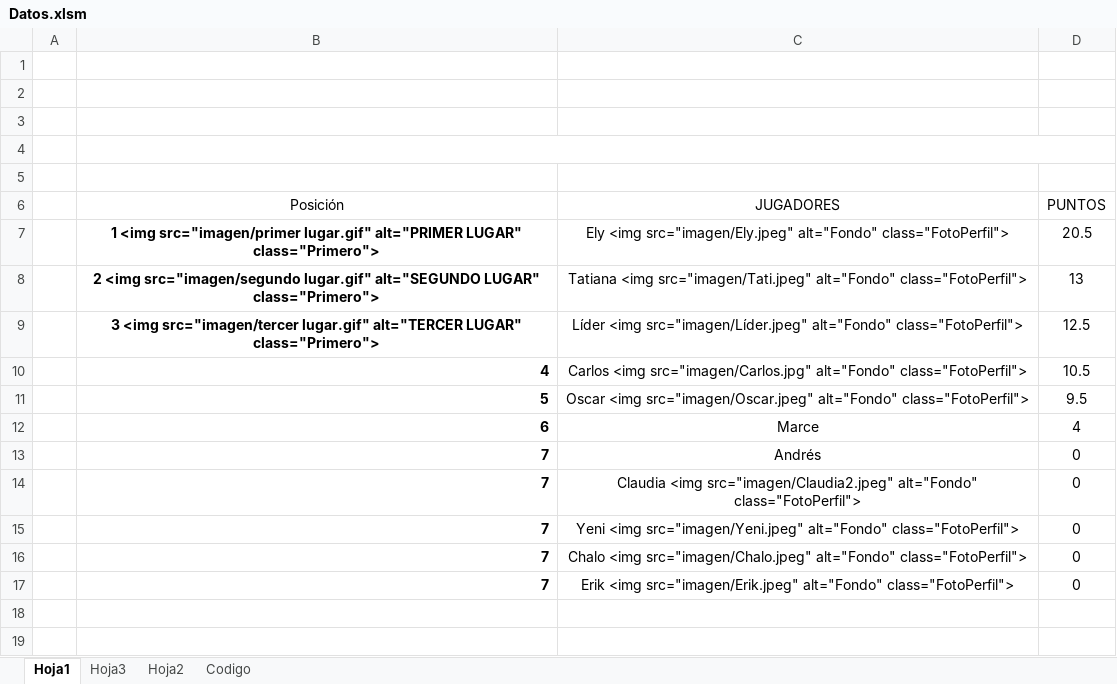
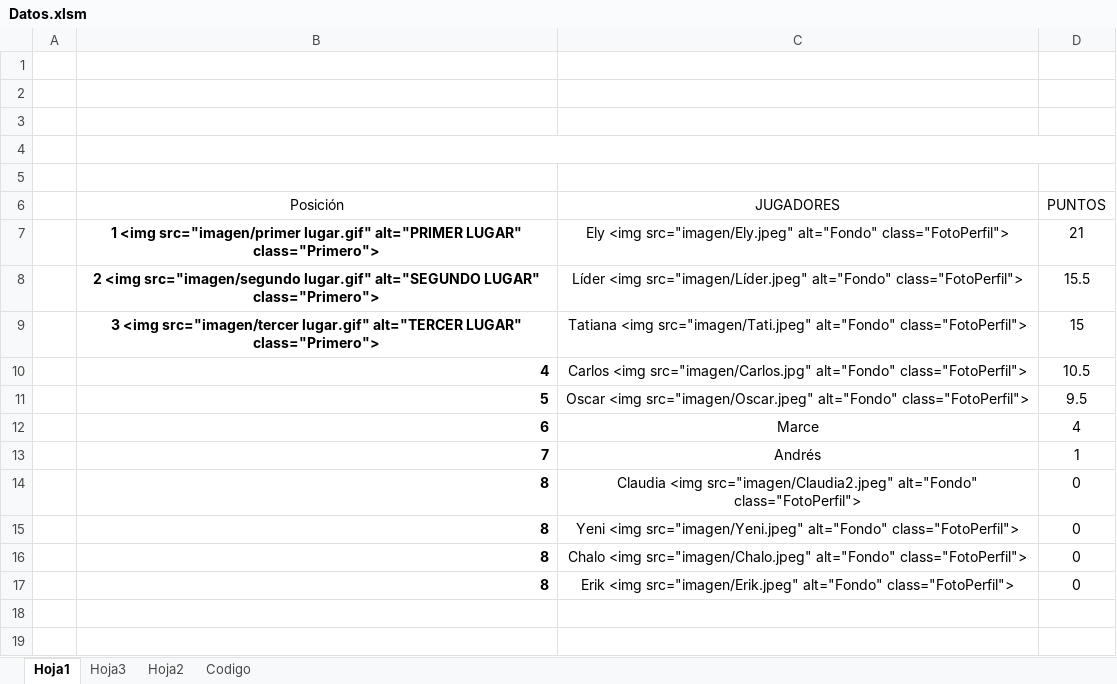
Before and after one commit to diacono81/WebLUdo, an Excel workbook: Datos.xlsm, sheet Hoja1, drawn as a sheet; only a part is shown; values as stored, in another font and other column widths than the file's, no borders; charts and pictures and table styles not drawn; removed rows and columns are numbered as before the commit, all else as after; the diff names each change by its address in the sheet, - before the commit and + after, or states it on an @@ line.

```diff
--- a/Datos.xlsm (sheet Hoja1)
+++ b/Datos.xlsm (sheet Hoja1)
-D7 (PUNTOS): 20.5
+D7 (PUNTOS): 21
-row 8:  | 2 <img src="imagen/segundo lugar.gif" alt="SEGUNDO LUGAR" class="Primero"> | Tatiana <img src="imagen/Tati.jpeg" alt="Fondo" class="FotoPerfil"> | 13
-row 9:  | 3 <img src="imagen/tercer lugar.gif" alt="TERCER LUGAR" class="Primero"> | Líder <img src="imagen/Líder.jpeg" alt="Fondo" class="FotoPerfil"> | 12.5
+row 8:  | 2 <img src="imagen/segundo lugar.gif" alt="SEGUNDO LUGAR" class="Primero"> | Líder <img src="imagen/Líder.jpeg" alt="Fondo" class="FotoPerfil"> | 15.5
+row 9:  | 3 <img src="imagen/tercer lugar.gif" alt="TERCER LUGAR" class="Primero"> | Tatiana <img src="imagen/Tati.jpeg" alt="Fondo" class="FotoPerfil"> | 15
-D13 (PUNTOS): 0
+D13 (PUNTOS): 1
-B14:B17 (Posición): 7
+B14:B17 (Posición): 8
```
Also changed, not shown: sheet Codigo, 2 other files.
